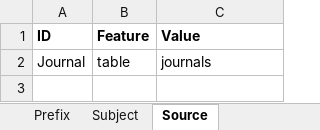
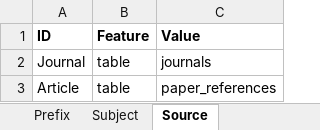
Before and after one commit to SolarChem/solarchem-ontology, an Excel workbook: vocabulary/InputPhotocalysisMapping.xlsx, sheet Source, drawn as a sheet; values as stored, in another font and other column widths than the file's, no borders; the diff names each change by its address in the sheet, - before the commit and + after, or states it on an @@ line.

```diff
--- a/vocabulary/InputPhotocalysisMapping.xlsx (sheet Source)
+++ b/vocabulary/InputPhotocalysisMapping.xlsx (sheet Source)
+row 3: Article | table | paper_references
```
Also changed, not shown: sheet Predicate_Object, sheet Prefix, sheet Subject, 2 other files.
